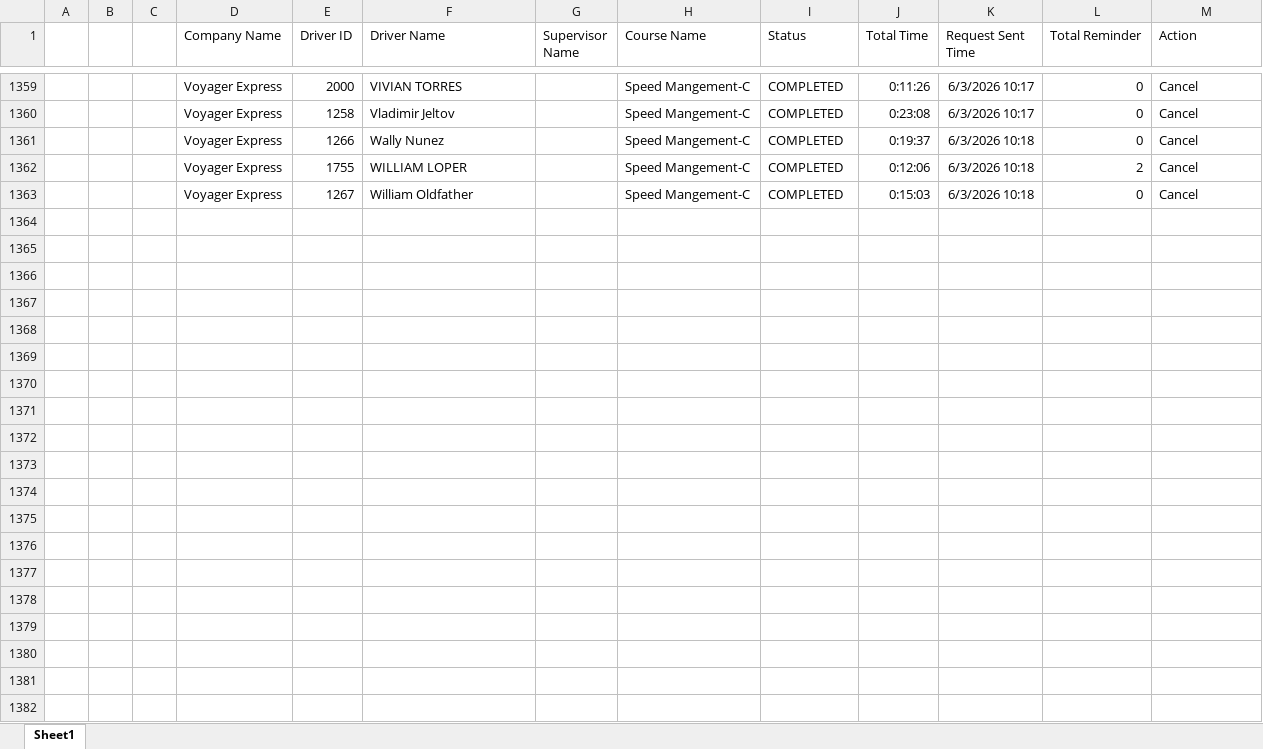
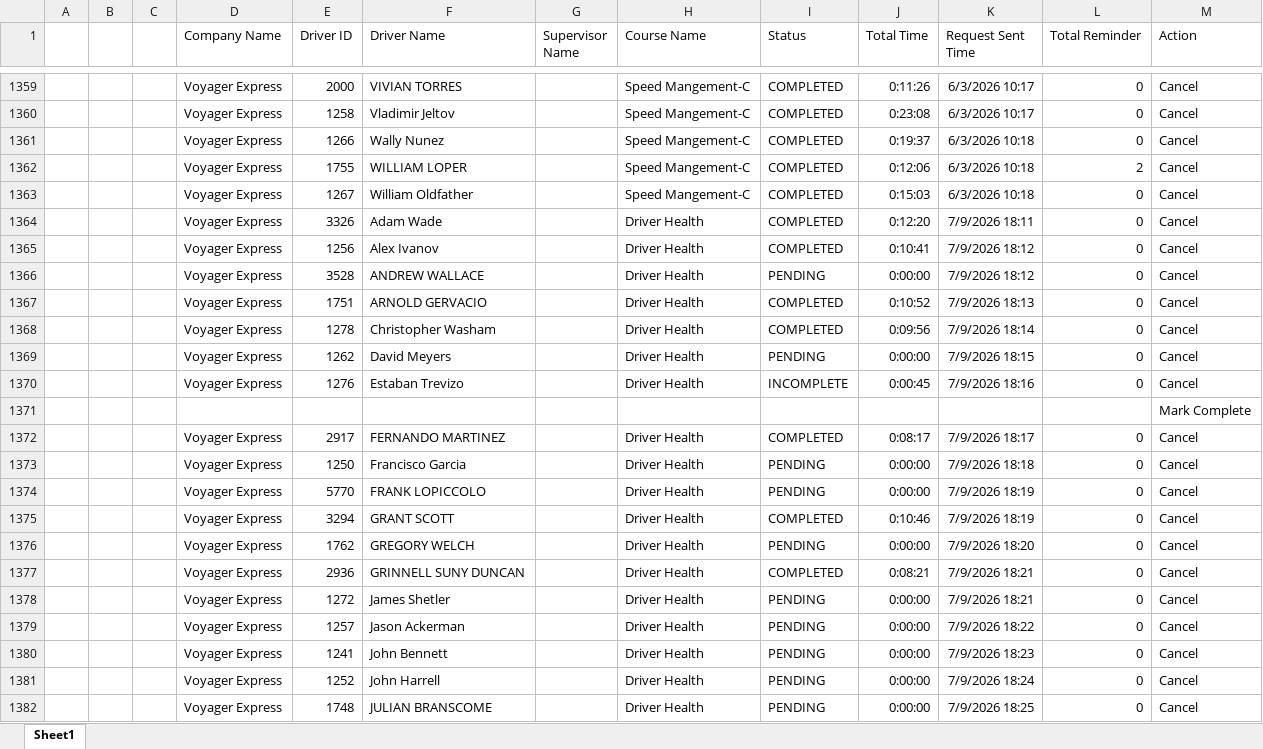
Before and after one commit to jmullins-DEN/voyager, an Excel workbook: training.xlsx, sheet Sheet1, drawn as a sheet; only a part is shown, gaps mark what is left out; values as stored, in another font and other column widths than the file's, no borders; the diff covers the shown part only; the diff names each change by its address in the sheet, - before the commit and + after, or states it on an @@ line.

Commit message:
Weekly data update: training.xlsx

```diff
--- a/training.xlsx (sheet Sheet1)
+++ b/training.xlsx (sheet Sheet1)
+row 1364:  |  |  | Voyager Express | 3326 | Adam Wade |  | Driver Health | COMPLETED | 0:12:20 | 7/9/2026 18:11 | 0 | Cancel
+row 1365:  |  |  | Voyager Express | 1256 | Alex Ivanov |  | Driver Health | COMPLETED | 0:10:41 | 7/9/2026 18:12 | 0 | Cancel
+row 1366:  |  |  | Voyager Express | 3528 | ANDREW WALLACE |  | Driver Health | PENDING | 0:00:00 | 7/9/2026 18:12 | 0 | Cancel
+row 1367:  |  |  | Voyager Express | 1751 | ARNOLD GERVACIO |  | Driver Health | COMPLETED | 0:10:52 | 7/9/2026 18:13 | 0 | Cancel
+row 1368:  |  |  | Voyager Express | 1278 | Christopher Washam |  | Driver Health | COMPLETED | 0:09:56 | 7/9/2026 18:14 | 0 | Cancel
+row 1369:  |  |  | Voyager Express | 1262 | David Meyers |  | Driver Health | PENDING | 0:00:00 | 7/9/2026 18:15 | 0 | Cancel
+row 1370:  |  |  | Voyager Express | 1276 | Estaban Trevizo |  | Driver Health | INCOMPLETE | 0:00:45 | 7/9/2026 18:16 | 0 | Cancel
+row 1371:  |  |  |  |  |  |  |  |  |  |  |  | Mark Complete
+row 1372:  |  |  | Voyager Express | 2917 | FERNANDO MARTINEZ |  | Driver Health | COMPLETED | 0:08:17 | 7/9/2026 18:17 | 0 | Cancel
+row 1373:  |  |  | Voyager Express | 1250 | Francisco Garcia |  | Driver Health | PENDING | 0:00:00 | 7/9/2026 18:18 | 0 | Cancel
+row 1374:  |  |  | Voyager Express | 5770 | FRANK LOPICCOLO |  | Driver Health | PENDING | 0:00:00 | 7/9/2026 18:19 | 0 | Cancel
+row 1375:  |  |  | Voyager Express | 3294 | GRANT SCOTT |  | Driver Health | COMPLETED | 0:10:46 | 7/9/2026 18:19 | 0 | Cancel
+row 1376:  |  |  | Voyager Express | 1762 | GREGORY WELCH |  | Driver Health | PENDING | 0:00:00 | 7/9/2026 18:20 | 0 | Cancel
+row 1377:  |  |  | Voyager Express | 2936 | GRINNELL SUNY DUNCAN |  | Driver Health | COMPLETED | 0:08:21 | 7/9/2026 18:21 | 0 | Cancel
+row 1378:  |  |  | Voyager Express | 1272 | James Shetler |  | Driver Health | PENDING | 0:00:00 | 7/9/2026 18:21 | 0 | Cancel
+row 1379:  |  |  | Voyager Express | 1257 | Jason Ackerman |  | Driver Health | PENDING | 0:00:00 | 7/9/2026 18:22 | 0 | Cancel
+row 1380:  |  |  | Voyager Express | 1241 | John Bennett |  | Driver Health | PENDING | 0:00:00 | 7/9/2026 18:23 | 0 | Cancel
+row 1381:  |  |  | Voyager Express | 1252 | John Harrell |  | Driver Health | PENDING | 0:00:00 | 7/9/2026 18:24 | 0 | Cancel
+row 1382:  |  |  | Voyager Express | 1748 | JULIAN BRANSCOME |  | Driver Health | PENDING | 0:00:00 | 7/9/2026 18:25 | 0 | Cancel
```
Also changed, not shown: 23 added rows elsewhere in this sheet.
